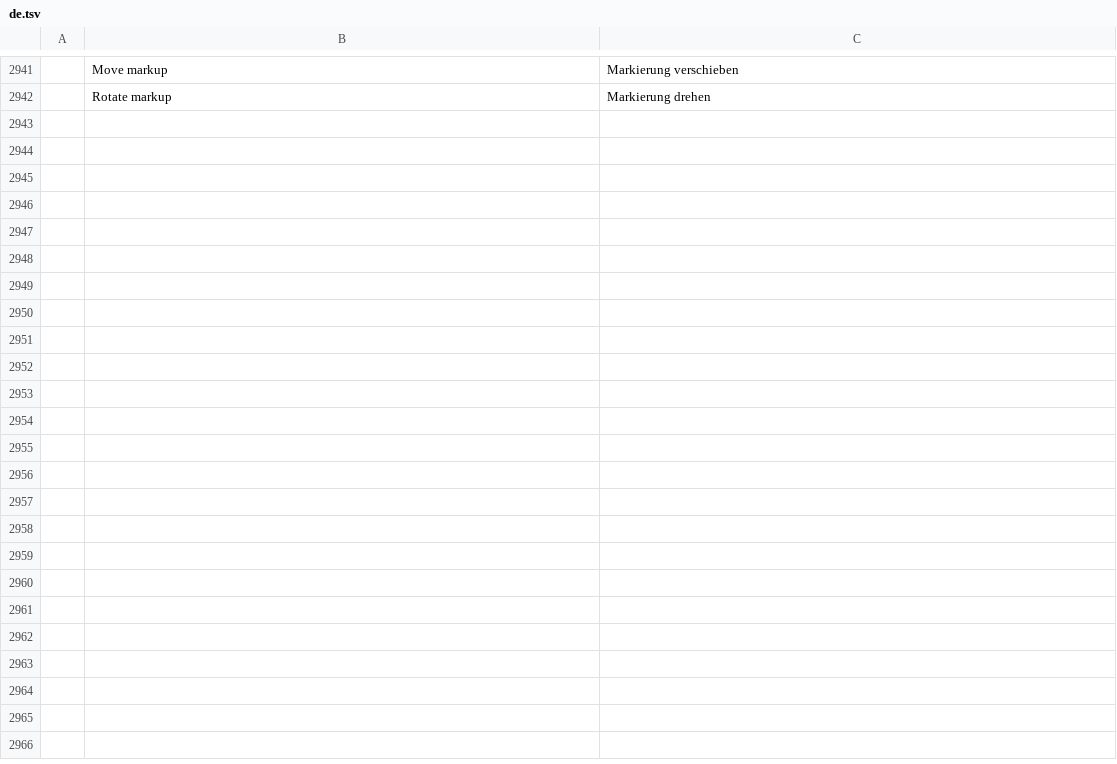
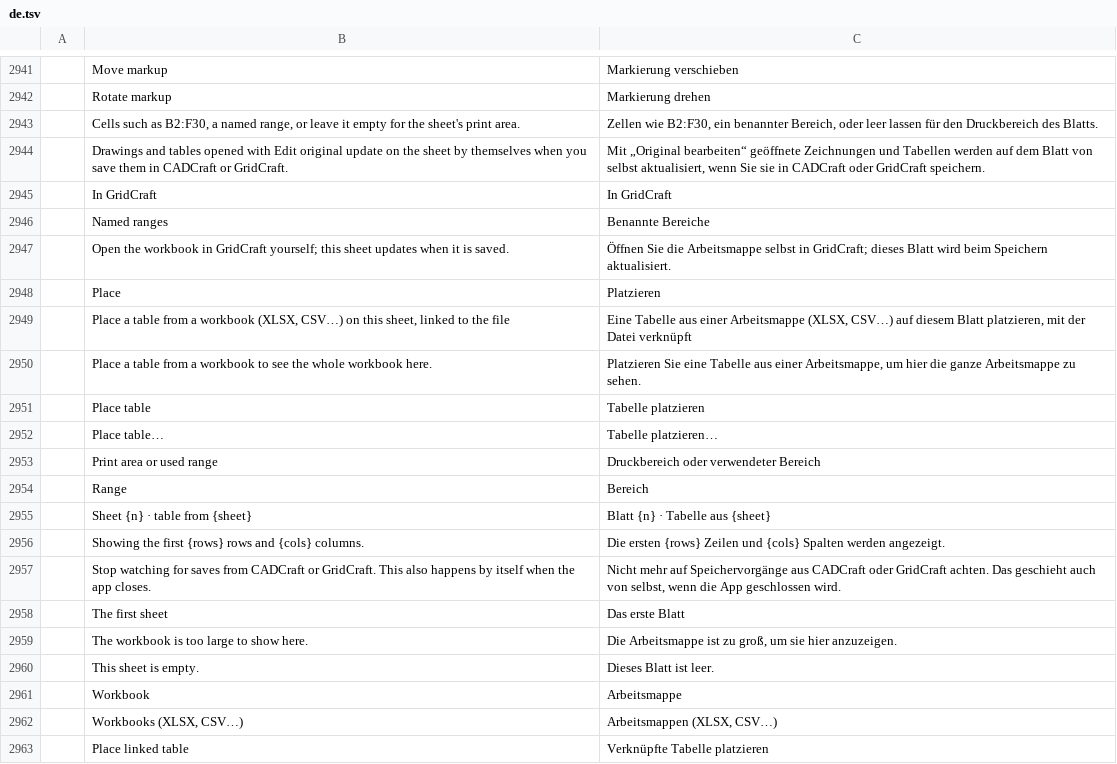
Before and after one commit to Azurehawke/pdfcraft, a TSV file: crates/ui-egui/src/i18n/de.tsv, drawn as a sheet; only a part is shown, gaps mark what is left out; the diff names each change by its address in the sheet, - before the commit and + after, or states it on an @@ line.

```diff
--- a/crates/ui-egui/src/i18n/de.tsv
+++ b/crates/ui-egui/src/i18n/de.tsv
+row 2943:  | Cells such as B2:F30, a named range, or leave it empty for the sheet's print area. | Zellen wie B2:F30, ein benannter Bereich, oder leer lassen für den Druckbereich des Blatts.
+row 2944:  | Drawings and tables opened with Edit original update on the sheet by themselves when you save them in CADCraft or GridCraft. | Mit „Original bearbeiten“ geöffnete Zeichnungen und Tabellen werden auf dem Blatt von selbst aktualisiert, wenn Sie sie in CADCraft oder GridCraft speichern.
+row 2945:  | In GridCraft | In GridCraft
+row 2946:  | Named ranges | Benannte Bereiche
+row 2947:  | Open the workbook in GridCraft yourself; this sheet updates when it is saved. | Öffnen Sie die Arbeitsmappe selbst in GridCraft; dieses Blatt wird beim Speichern aktualisiert.
+row 2948:  | Place | Platzieren
+row 2949:  | Place a table from a workbook (XLSX, CSV…) on this sheet, linked to the file | Eine Tabelle aus einer Arbeitsmappe (XLSX, CSV…) auf diesem Blatt platzieren, mit der Datei verknüpft
+row 2950:  | Place a table from a workbook to see the whole workbook here. | Platzieren Sie eine Tabelle aus einer Arbeitsmappe, um hier die ganze Arbeitsmappe zu sehen.
+row 2951:  | Place table | Tabelle platzieren
+row 2952:  | Place table… | Tabelle platzieren…
+row 2953:  | Print area or used range | Druckbereich oder verwendeter Bereich
+row 2954:  | Range | Bereich
+row 2955:  | Sheet {n} · table from {sheet} | Blatt {n} · Tabelle aus {sheet}
+row 2956:  | Showing the first {rows} rows and {cols} columns. | Die ersten {rows} Zeilen und {cols} Spalten werden angezeigt.
+row 2957:  | Stop watching for saves from CADCraft or GridCraft. This also happens by itself when the app closes. | Nicht mehr auf Speichervorgänge aus CADCraft oder GridCraft achten. Das geschieht auch von selbst, wenn die App geschlossen wird.
+row 2958:  | The first sheet | Das erste Blatt
+row 2959:  | The workbook is too large to show here. | Die Arbeitsmappe ist zu groß, um sie hier anzuzeigen.
+row 2960:  | This sheet is empty. | Dieses Blatt ist leer.
+row 2961:  | Workbook | Arbeitsmappe
+row 2962:  | Workbooks (XLSX, CSV…) | Arbeitsmappen (XLSX, CSV…)
+row 2963:  | Place linked table | Verknüpfte Tabelle platzieren
```
Also changed, not shown: crates/ui-egui/src/i18n/ar.tsv, crates/ui-egui/src/i18n/bg.tsv, 29 other files.
